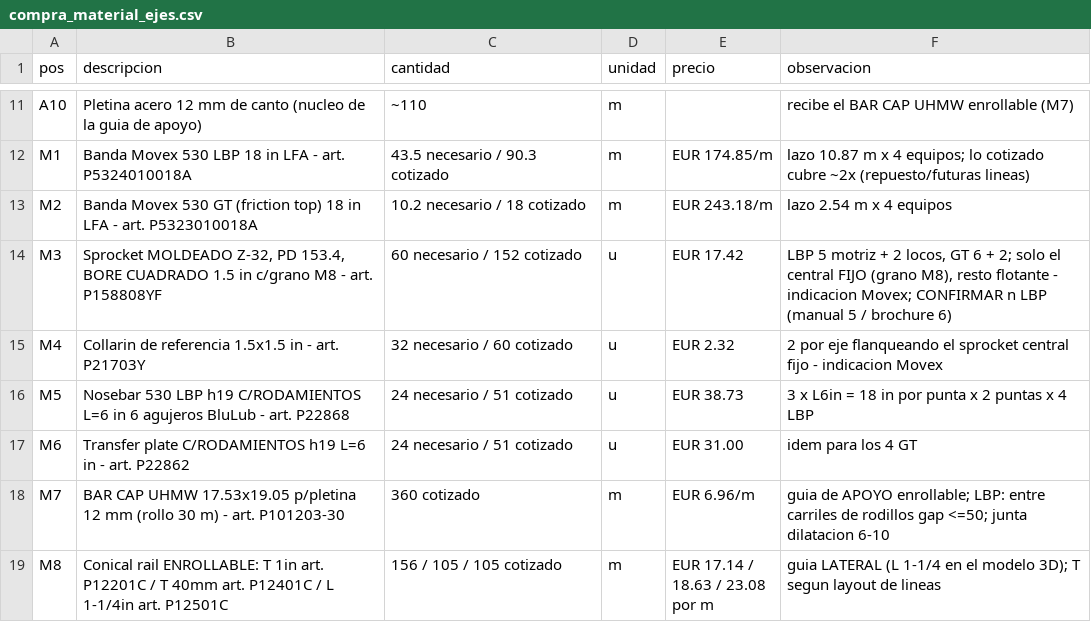
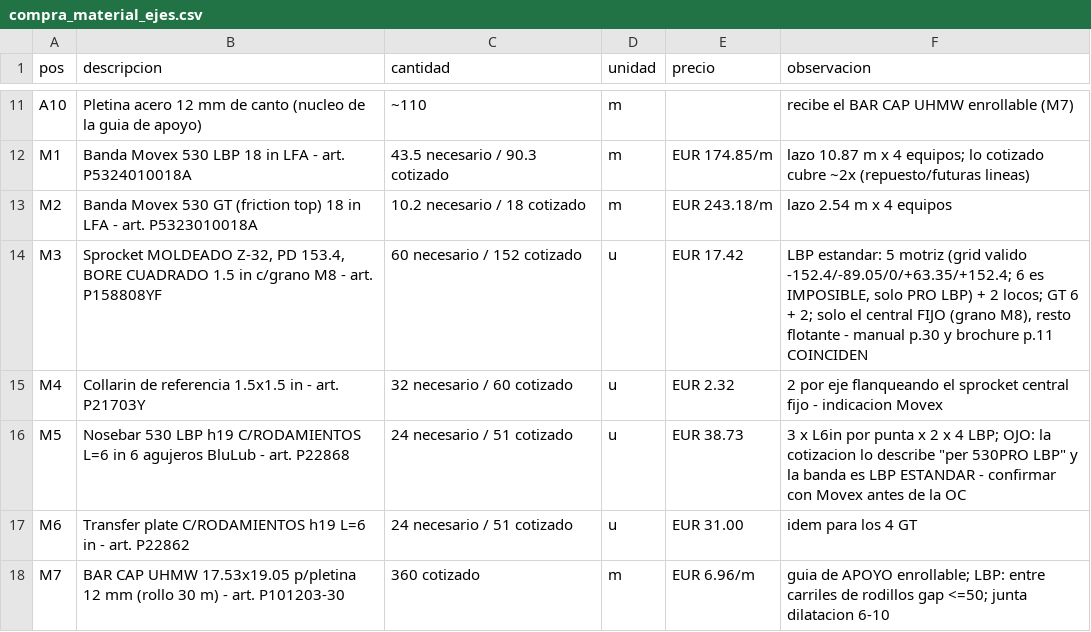
Before and after one commit to contrerassma-eng/3d-generator, a CSV file: projects/LBP530-18/out/compra_material_ejes.csv, drawn as a sheet; only a part is shown, gaps mark what is left out; the shorter side is filled out with more unchanged rows.

```diff
--- a/projects/LBP530-18/out/compra_material_ejes.csv
+++ b/projects/LBP530-18/out/compra_material_ejes.csv
@@ -13,5 +13,5 @@ M1,Banda Movex 530 LBP 18 in LFA - art. P5324010018A,43.5 necesario / 90.3 cotiz
 M2,Banda Movex 530 GT (friction top) 18 in LFA - art. P5323010018A,10.2 necesario / 18 cotizado,m,EUR 243.18/m,lazo 2.54 m x 4 equipos
-M3,"Sprocket MOLDEADO Z-32, PD 153.4, BORE CUADRADO 1.5 in c/grano M8 - art. P158808YF",60 necesario / 152 cotizado,u,EUR 17.42,"LBP 5 motriz + 2 locos, GT 6 + 2; solo el central FIJO (grano M8), resto flotante - indicacion Movex; CONFIRMAR n LBP (manual 5 / brochure 6)"
+M3,"Sprocket MOLDEADO Z-32, PD 153.4, BORE CUADRADO 1.5 in c/grano M8 - art. P158808YF",60 necesario / 152 cotizado,u,EUR 17.42,"LBP estandar: 5 motriz (grid valido -152.4/-89.05/0/+63.35/+152.4; 6 es IMPOSIBLE, solo PRO LBP) + 2 locos; GT 6 + 2; solo el central FIJO (grano M8), resto flotante - manual p.30 y brochure p.11 COINCIDEN"
 M4,Collarin de referencia 1.5x1.5 in - art. P21703Y,32 necesario / 60 cotizado,u,EUR 2.32,2 por eje flanqueando el sprocket central fijo - indicacion Movex
-M5,Nosebar 530 LBP h19 C/RODAMIENTOS L=6 in 6 agujeros BluLub - art. P22868,24 necesario / 51 cotizado,u,EUR 38.73,3 x L6in = 18 in por punta x 2 puntas x 4 LBP
+M5,Nosebar 530 LBP h19 C/RODAMIENTOS L=6 in 6 agujeros BluLub - art. P22868,24 necesario / 51 cotizado,u,EUR 38.73,3 x L6in por punta x 2 x 4 LBP; OJO: la cotizacion lo describe "per 530PRO LBP" y la banda es LBP ESTANDAR - confirmar con Movex antes de la OC
 M6,Transfer plate C/RODAMIENTOS h19 L=6 in - art. P22862,24 necesario / 51 cotizado,u,EUR 31.00,idem para los 4 GT
```
Also changed, not shown: 10 other files.
